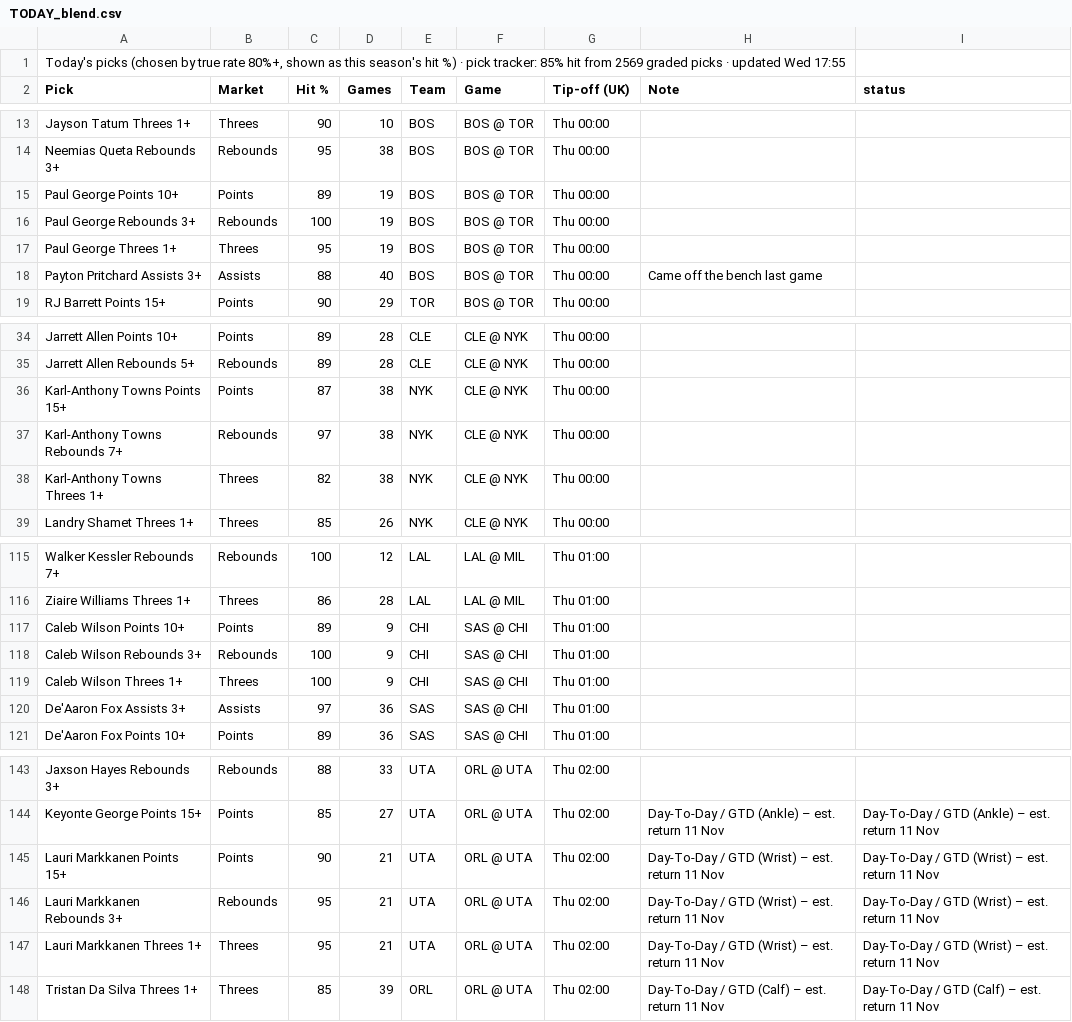
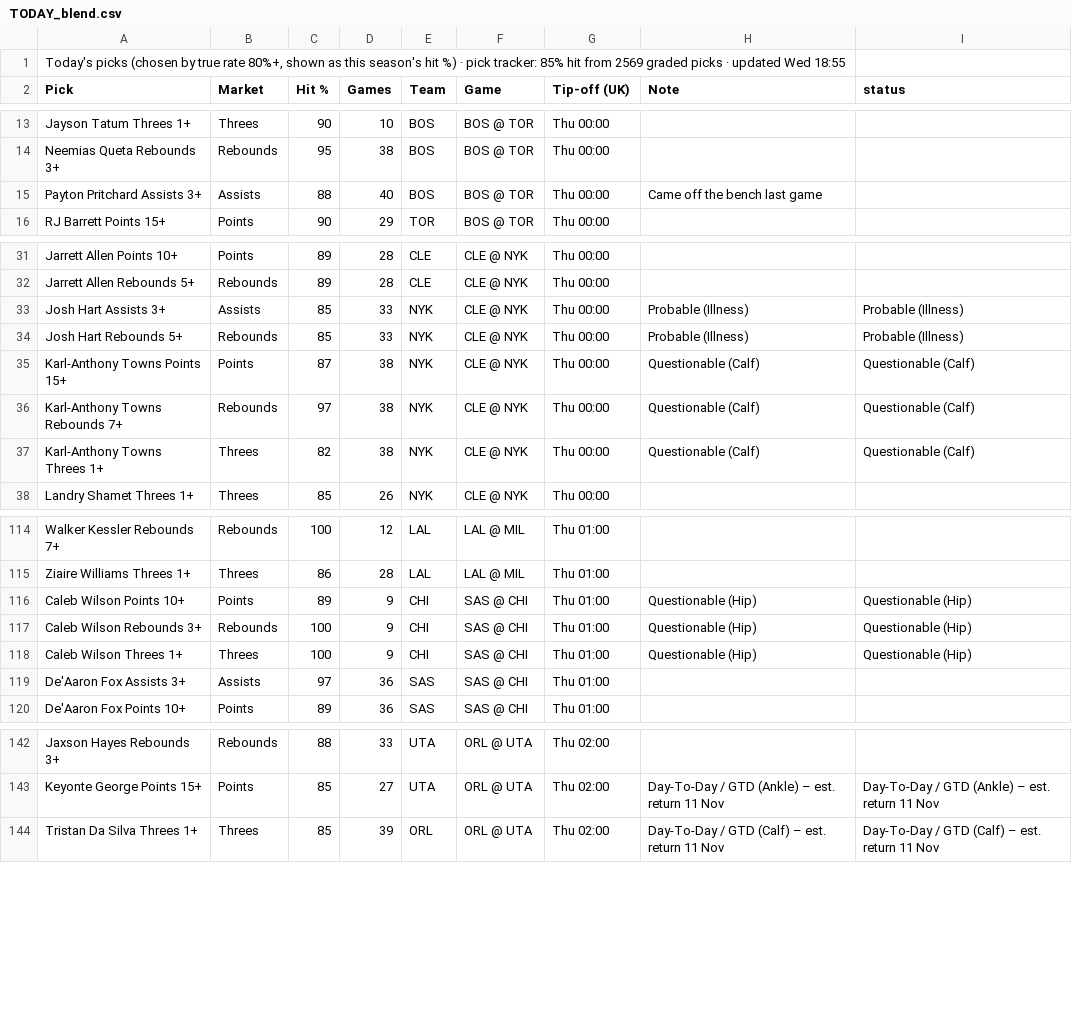
Before and after one commit to 7wilite7/Nba-Stats, a CSV file: out/TODAY_blend.csv, drawn as a sheet; only a part is shown, gaps mark what is left out.

```diff
--- a/out/TODAY_blend.csv
+++ b/out/TODAY_blend.csv
@@ -1,2 +1,2 @@
-"Today's picks (chosen by true rate 80%+, shown as this season's hit %) · pick tracker: 85% hit from 2569 graded picks · updated Wed 17:55"
+"Today's picks (chosen by true rate 80%+, shown as this season's hit %) · pick tracker: 85% hit from 2569 graded picks · updated Wed 18:55"
 Pick,Market,Hit %,Games,Team,Game,Tip-off (UK),Note,status
@@ -14,5 +14,2 @@ Jayson Tatum Threes 1+,Threes,90,10,BOS,BOS @ TOR,Thu 00:00,,
 Neemias Queta Rebounds 3+,Rebounds,95,38,BOS,BOS @ TOR,Thu 00:00,,
-Paul George Points 10+,Points,89,19,BOS,BOS @ TOR,Thu 00:00,,
-Paul George Rebounds 3+,Rebounds,100,19,BOS,BOS @ TOR,Thu 00:00,,
-Paul George Threes 1+,Threes,95,19,BOS,BOS @ TOR,Thu 00:00,,
 Payton Pritchard Assists 3+,Assists,88,40,BOS,BOS @ TOR,Thu 00:00,Came off the bench last game,
@@ -35,5 +32,7 @@ Jarrett Allen Points 10+,Points,89,28,CLE,CLE @ NYK,Thu 00:00,,
 Jarrett Allen Rebounds 5+,Rebounds,89,28,CLE,CLE @ NYK,Thu 00:00,,
-Karl-Anthony Towns Points 15+,Points,87,38,NYK,CLE @ NYK,Thu 00:00,,
-Karl-Anthony Towns Rebounds 7+,Rebounds,97,38,NYK,CLE @ NYK,Thu 00:00,,
-Karl-Anthony Towns Threes 1+,Threes,82,38,NYK,CLE @ NYK,Thu 00:00,,
+Josh Hart Assists 3+,Assists,85,33,NYK,CLE @ NYK,Thu 00:00,Probable (Illness),Probable (Illness)
+Josh Hart Rebounds 5+,Rebounds,85,33,NYK,CLE @ NYK,Thu 00:00,Probable (Illness),Probable (Illness)
+Karl-Anthony Towns Points 15+,Points,87,38,NYK,CLE @ NYK,Thu 00:00,Questionable (Calf),Questionable (Calf)
+Karl-Anthony Towns Rebounds 7+,Rebounds,97,38,NYK,CLE @ NYK,Thu 00:00,Questionable (Calf),Questionable (Calf)
+Karl-Anthony Towns Threes 1+,Threes,82,38,NYK,CLE @ NYK,Thu 00:00,Questionable (Calf),Questionable (Calf)
 Landry Shamet Threes 1+,Threes,85,26,NYK,CLE @ NYK,Thu 00:00,,
@@ -116,5 +115,5 @@ Walker Kessler Rebounds 7+,Rebounds,100,12,LAL,LAL @ MIL,Thu 01:00,,
 Ziaire Williams Threes 1+,Threes,86,28,LAL,LAL @ MIL,Thu 01:00,,
-Caleb Wilson Points 10+,Points,89,9,CHI,SAS @ CHI,Thu 01:00,,
-Caleb Wilson Rebounds 3+,Rebounds,100,9,CHI,SAS @ CHI,Thu 01:00,,
-Caleb Wilson Threes 1+,Threes,100,9,CHI,SAS @ CHI,Thu 01:00,,
+Caleb Wilson Points 10+,Points,89,9,CHI,SAS @ CHI,Thu 01:00,Questionable (Hip),Questionable (Hip)
+Caleb Wilson Rebounds 3+,Rebounds,100,9,CHI,SAS @ CHI,Thu 01:00,Questionable (Hip),Questionable (Hip)
+Caleb Wilson Threes 1+,Threes,100,9,CHI,SAS @ CHI,Thu 01:00,Questionable (Hip),Questionable (Hip)
 De'Aaron Fox Assists 3+,Assists,97,36,SAS,SAS @ CHI,Thu 01:00,,
@@ -144,5 +143,2 @@ Jaxson Hayes Rebounds 3+,Rebounds,88,33,UTA,ORL @ UTA,Thu 02:00,,
 Keyonte George Points 15+,Points,85,27,UTA,ORL @ UTA,Thu 02:00,Day-To-Day / GTD (Ankle) – est. return 11 Nov,Day-To-Day / GTD (Ankle) – est. return 11 Nov
-Lauri Markkanen Points 15+,Points,90,21,UTA,ORL @ UTA,Thu 02:00,Day-To-Day / GTD (Wrist) – est. return 11 Nov,Day-To-Day / GTD (Wrist) – est. return 11 Nov
-Lauri Markkanen Rebounds 3+,Rebounds,95,21,UTA,ORL @ UTA,Thu 02:00,Day-To-Day / GTD (Wrist) – est. return 11 Nov,Day-To-Day / GTD (Wrist) – est. return 11 Nov
-Lauri Markkanen Threes 1+,Threes,95,21,UTA,ORL @ UTA,Thu 02:00,Day-To-Day / GTD (Wrist) – est. return 11 Nov,Day-To-Day / GTD (Wrist) – est. return 11 Nov
 Tristan Da Silva Threes 1+,Threes,85,39,ORL,ORL @ UTA,Thu 02:00,Day-To-Day / GTD (Calf) – est. return 11 Nov,Day-To-Day / GTD (Calf) – est. return 11 Nov
```
Also changed, not shown: out/GAMES_2627.csv, out/GAMES_blend.csv, 14 other files.
